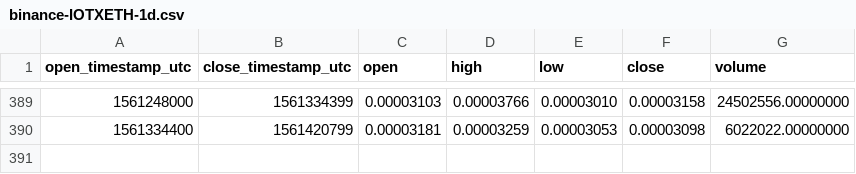
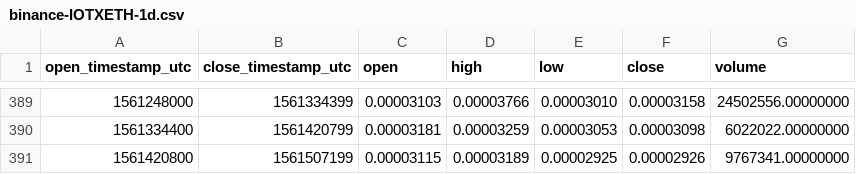
Before and after one commit to cryptobigbro/binance-IOTXETH, a CSV file: binance-IOTXETH-1d.csv, drawn as a sheet; only a part is shown, gaps mark what is left out; the diff names each change by its address in the sheet, - before the commit and + after, or states it on an @@ line.

```diff
--- a/binance-IOTXETH-1d.csv
+++ b/binance-IOTXETH-1d.csv
+row 391: 1561420800 | 1561507199 | 0.00003115 | 0.00003189 | 0.00002925 | 0.00002926 | 9767341.00000000
```
Also changed, not shown: binance-IOTXETH-1h.csv.
